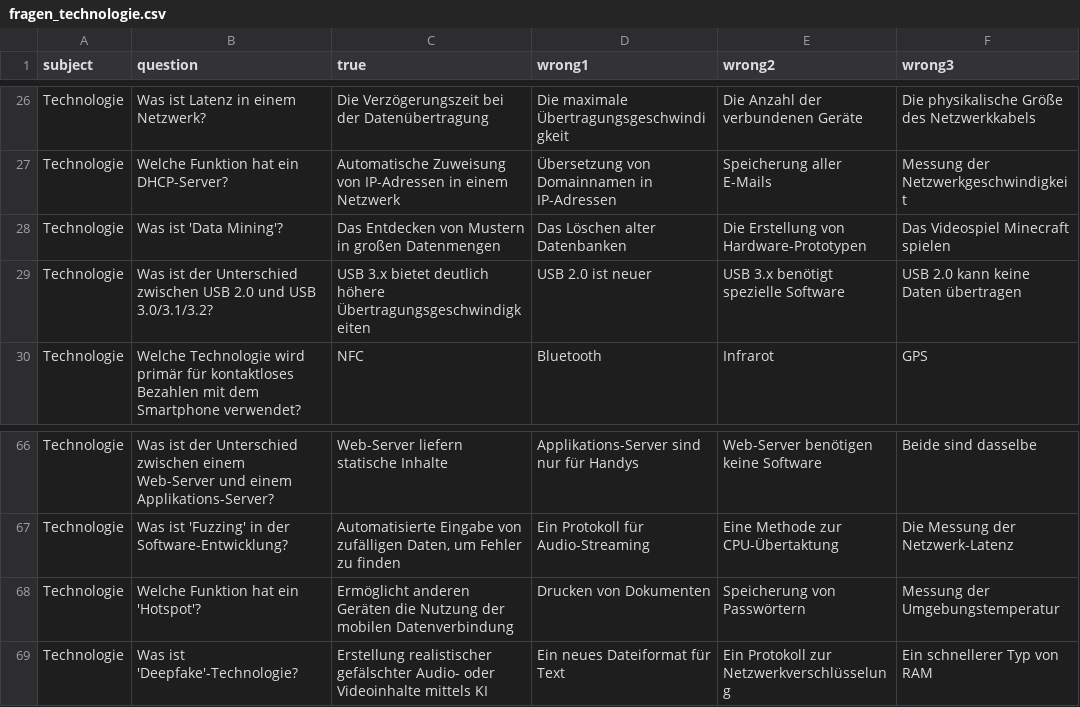
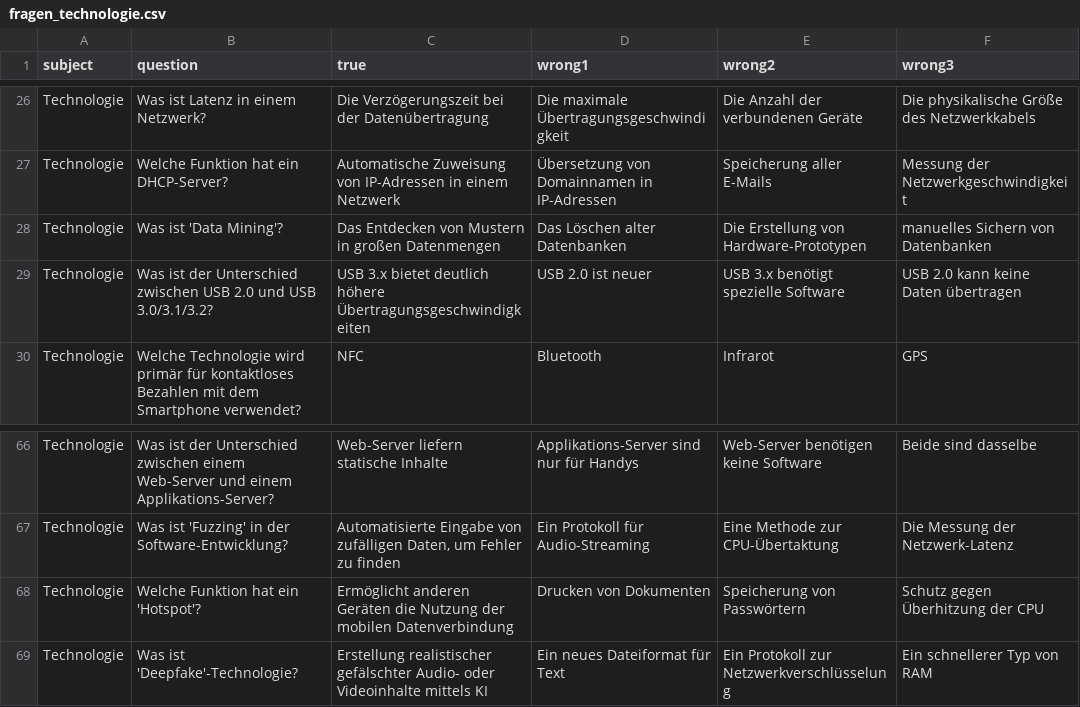
Before and after one commit to CodewithMax05/Quiz, a CSV file: csv/fragen_technologie.csv, drawn as a sheet; only a part is shown, gaps mark what is left out.

Commit message:
fix question technologie 2

```diff
--- a/csv/fragen_technologie.csv
+++ b/csv/fragen_technologie.csv
@@ -27,3 +27,3 @@ Technologie;Was ist Latenz in einem Netzwerk?;Die Verzögerungszeit bei der Date
 Technologie;Welche Funktion hat ein DHCP-Server?;Automatische Zuweisung von IP-Adressen in einem Netzwerk;Übersetzung von Domainnamen in IP-Adressen;Speicherung aller E-Mails;Messung der Netzwerkgeschwindigkeit
-Technologie;Was ist 'Data Mining'?;Das Entdecken von Mustern in großen Datenmengen;Das Löschen alter Datenbanken;Die Erstellung von Hardware-Prototypen;Das Videospiel Minecraft spielen
+Technologie;Was ist 'Data Mining'?;Das Entdecken von Mustern in großen Datenmengen;Das Löschen alter Datenbanken;Die Erstellung von Hardware-Prototypen;manuelles Sichern von Datenbanken
 Technologie;Was ist der Unterschied zwischen USB 2.0 und USB 3.0/3.1/3.2?;USB 3.x bietet deutlich höhere Übertragungsgeschwindigkeiten;USB 2.0 ist neuer;USB 3.x benötigt spezielle Software;USB 2.0 kann keine Daten übertragen
@@ -67,3 +67,3 @@ Technologie;Was ist der Unterschied zwischen einem Web-Server und einem Applikat
 Technologie;Was ist 'Fuzzing' in der Software-Entwicklung?;Automatisierte Eingabe von zufälligen Daten, um Fehler zu finden;Ein Protokoll für Audio-Streaming;Eine Methode zur CPU-Übertaktung;Die Messung der Netzwerk-Latenz
-Technologie;Welche Funktion hat ein 'Hotspot'?;Ermöglicht anderen Geräten die Nutzung der mobilen Datenverbindung;Drucken von Dokumenten;Speicherung von Passwörtern;Messung der Umgebungstemperatur
+Technologie;Welche Funktion hat ein 'Hotspot'?;Ermöglicht anderen Geräten die Nutzung der mobilen Datenverbindung;Drucken von Dokumenten;Speicherung von Passwörtern;Schutz gegen Überhitzung der CPU
 Technologie;Was ist 'Deepfake'-Technologie?;Erstellung realistischer gefälschter Audio- oder Videoinhalte mittels KI;Ein neues Dateiformat für Text;Ein Protokoll zur Netzwerkverschlüsselung;Ein schnellerer Typ von RAM
```
